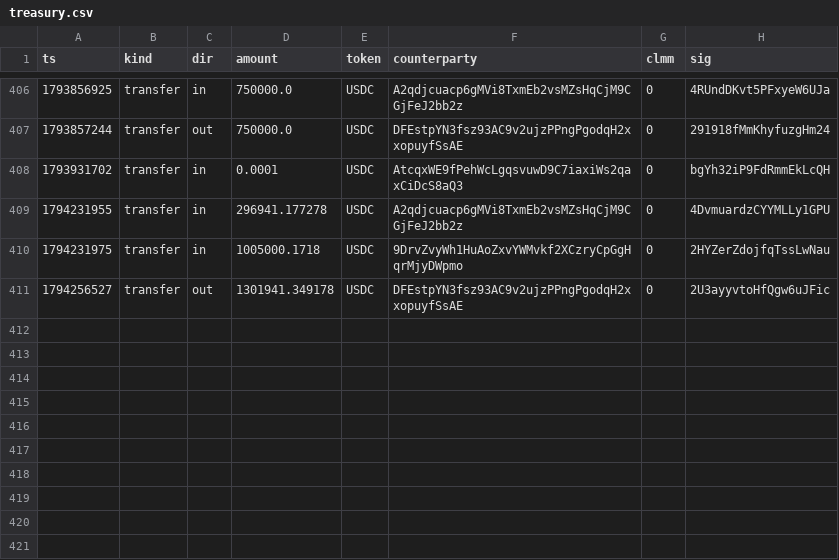
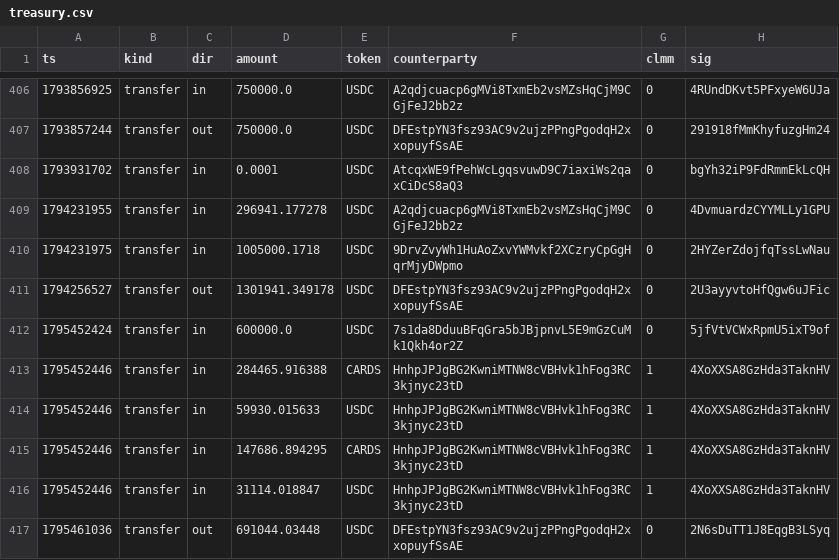
Before and after one commit to paultimfv/collector-crypt-research, a CSV file: data/raw/wallets/treasury.csv, drawn as a sheet; only a part is shown, gaps mark what is left out; the diff names each change by its address in the sheet, - before the commit and + after, or states it on an @@ line.

```diff
--- a/data/raw/wallets/treasury.csv
+++ b/data/raw/wallets/treasury.csv
+row 412: 1795452424 | transfer | in | 600000.0 | USDC | 7s1da8DduuBFqGra5bJBjpnvL5E9mGzCuMk1Qkh4or2Z | 0 | 5jfVtVCWxRpmU5ixT9of
+row 413: 1795452446 | transfer | in | 284465.916388 | CARDS | HnhpJPJgBG2KwniMTNW8cVBHvk1hFog3RC3kjnyc23tD | 1 | 4XoXXSA8GzHda3TaknHV
+row 414: 1795452446 | transfer | in | 59930.015633 | USDC | HnhpJPJgBG2KwniMTNW8cVBHvk1hFog3RC3kjnyc23tD | 1 | 4XoXXSA8GzHda3TaknHV
+row 415: 1795452446 | transfer | in | 147686.894295 | CARDS | HnhpJPJgBG2KwniMTNW8cVBHvk1hFog3RC3kjnyc23tD | 1 | 4XoXXSA8GzHda3TaknHV
+row 416: 1795452446 | transfer | in | 31114.018847 | USDC | HnhpJPJgBG2KwniMTNW8cVBHvk1hFog3RC3kjnyc23tD | 1 | 4XoXXSA8GzHda3TaknHV
+row 417: 1795461036 | transfer | out | 691044.03448 | USDC | DFEstpYN3fsz93AC9v2ujzPPngPgodqH2xxopuyfSsAE | 0 | 2N6sDuTT1J8EqgB3LSyq
```
Also changed, not shown: 3 other files.
